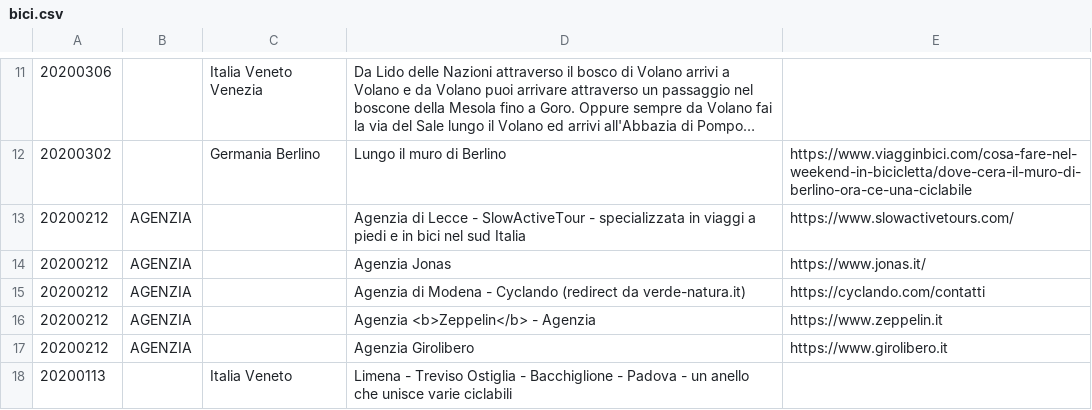
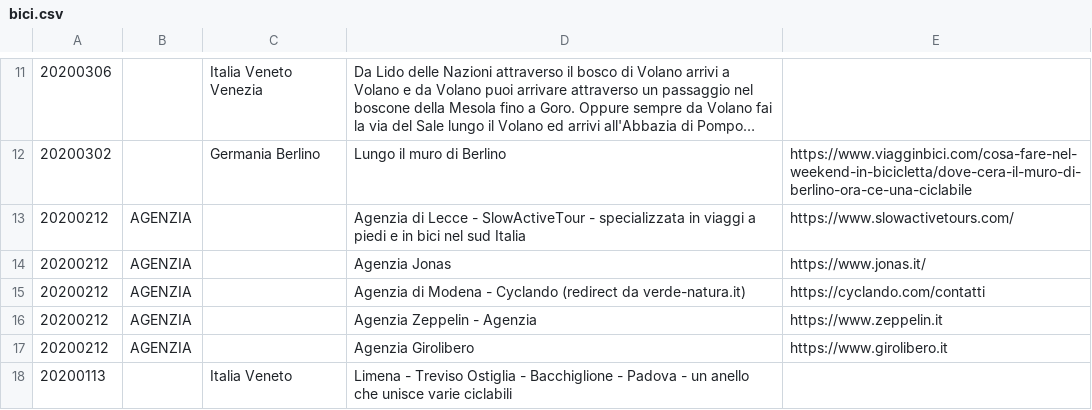
Before and after one commit to giammy/giammy.github.io, a CSV file: ciclozingarate/bici.csv, drawn as a sheet; only a part is shown, gaps mark what is left out; long unchanged cells end in ….

```diff
--- a/ciclozingarate/bici.csv
+++ b/ciclozingarate/bici.csv
@@ -15,3 +15,3 @@
 20200212,AGENZIA,,Agenzia di Modena - Cyclando (redirect da verde-natura.it),https://cyclando.com/contatti
-20200212,AGENZIA,,Agenzia <b>Zeppelin</b> - Agenzia,https://www.zeppelin.it
+20200212,AGENZIA,,Agenzia Zeppelin - Agenzia,https://www.zeppelin.it
 20200212,AGENZIA,,Agenzia Girolibero,https://www.girolibero.it
```
Also changed, not shown: 2 other files.
